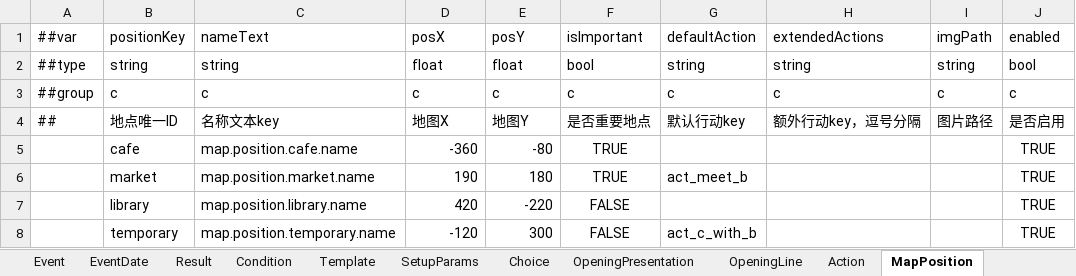
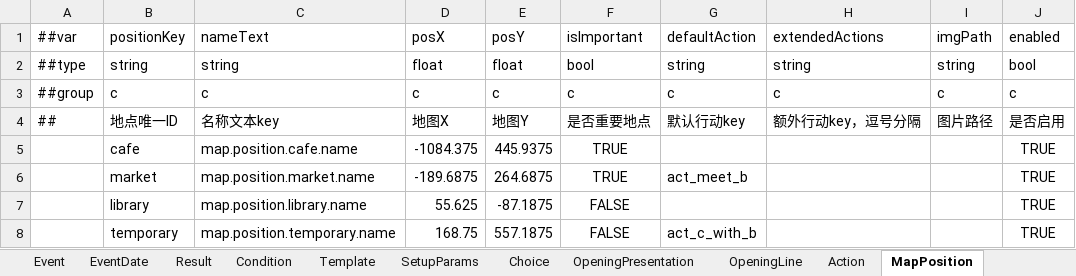
Before and after one commit to Alt-love-F4/juguangdeng2026, an Excel workbook: Assets/ConfigTables/Data/Narrative/Narrative.xlsx, sheet MapPosition, drawn as a sheet; values as stored, in another font and other column widths than the file's, no borders; the diff names each change by its address in the sheet, - before the commit and + after, or states it on an @@ line.

```diff
--- a/Assets/ConfigTables/Data/Narrative/Narrative.xlsx (sheet MapPosition)
+++ b/Assets/ConfigTables/Data/Narrative/Narrative.xlsx (sheet MapPosition)
-D5: -360
+D5: -1084.375
-E5: -80
+E5: 445.9375
-D6: 190
+D6: -189.6875
-E6: 180
+E6: 264.6875
-D7: 420
+D7: 55.625
-E7: -220
+E7: -87.1875
-D8: -120
+D8: 168.75
-E8: 300
+E8: 557.1875
```
Also changed, not shown: 4 other files.
